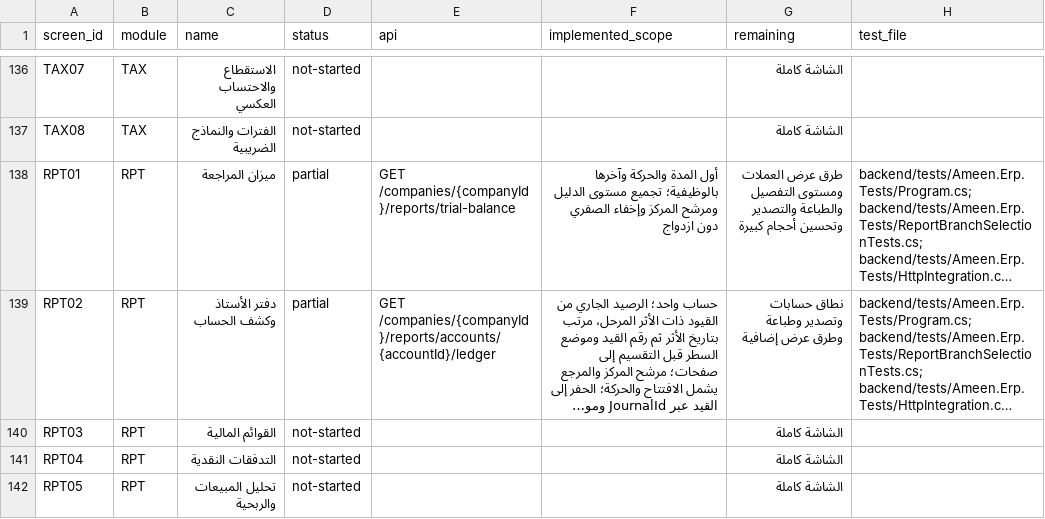
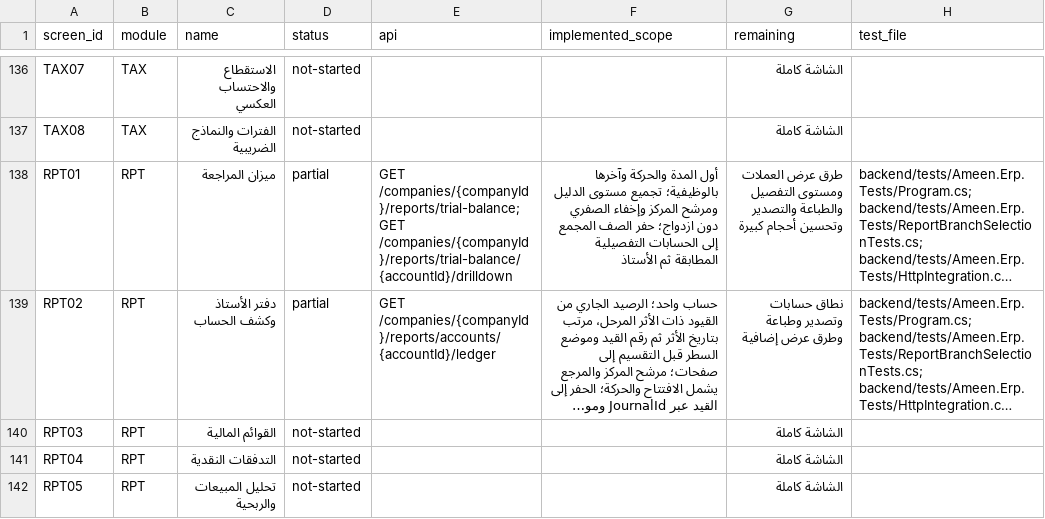
Before and after one commit to ameenalqershi/wow-erp, a CSV file: docs/backend/screens-implementation.csv, drawn as a sheet; only a part is shown, gaps mark what is left out; long unchanged cells end in …; the diff names each change by its address in the sheet, - before the commit and + after, or states it on an @@ line.

```diff
--- a/docs/backend/screens-implementation.csv
+++ b/docs/backend/screens-implementation.csv
-E138 (api): GET /companies/{companyId}/reports/trial-balance
+E138 (api): GET /companies/{companyId}/reports/trial-balance; GET /companies/{companyId}/reports/trial-balance/{accountId}/drilldown
-F138 (implemented_scope): …الصفري دون ازدواج
+F138 (implemented_scope): …الصفري دون ازدواج؛ حفر الصف المجمع إلى الحسابات التفصيلية المطابقة ثم الأستاذ
```
Also changed, not shown: docs/backend/fields-implementation.csv, 11 other files.
